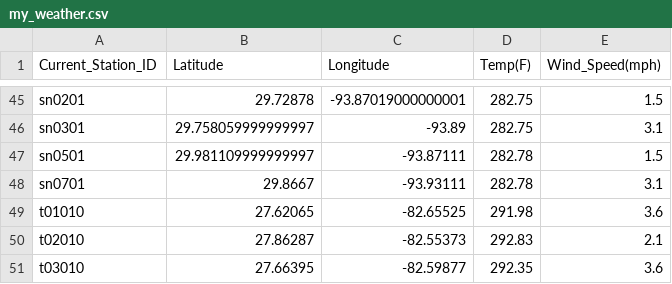
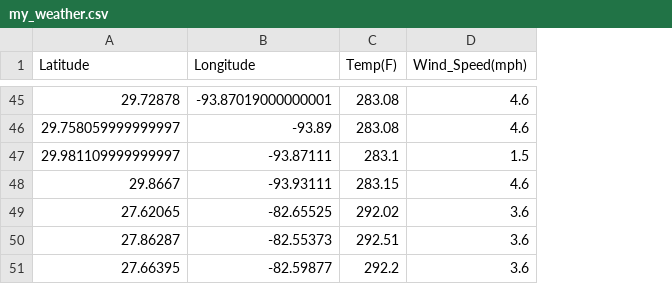
Before and after one commit to cveras33/dive-sites-ETL, a CSV file: Resources/my_weather.csv, drawn as a sheet; only a part is shown, gaps mark what is left out; removed rows and columns are numbered as before the commit, all else as after; the diff covers the shown part only; the diff names each change by its address in the sheet, - before the commit and + after, or states it on an @@ line.

Commit message:
Removed ID column from weather csv.

```diff
--- a/Resources/my_weather.csv
+++ b/Resources/my_weather.csv
-column A (Current_Station_ID), rows 45-51: sn0201 | sn0301 | sn0501 | sn0701 | t01010 | t02010 | t03010
-C45:C46 (Temp(F)): 282.75
+C45:C46 (Temp(F)): 283.08
-D45 (Wind_Speed(mph)): 1.5
+D45 (Wind_Speed(mph)): 4.6
-D46 (Wind_Speed(mph)): 3.1
+D46 (Wind_Speed(mph)): 4.6
-C47 (Temp(F)): 282.78
+C47 (Temp(F)): 283.1
-C48 (Temp(F)): 282.78
+C48 (Temp(F)): 283.15
-D48 (Wind_Speed(mph)): 3.1
+D48 (Wind_Speed(mph)): 4.6
-C49 (Temp(F)): 291.98
+C49 (Temp(F)): 292.02
-C50 (Temp(F)): 292.83
+C50 (Temp(F)): 292.51
-D50 (Wind_Speed(mph)): 2.1
+D50 (Wind_Speed(mph)): 3.6
-C51 (Temp(F)): 292.35
+C51 (Temp(F)): 292.2
```
Also changed, not shown: 70 edited cells elsewhere in this file, 1 other file.
